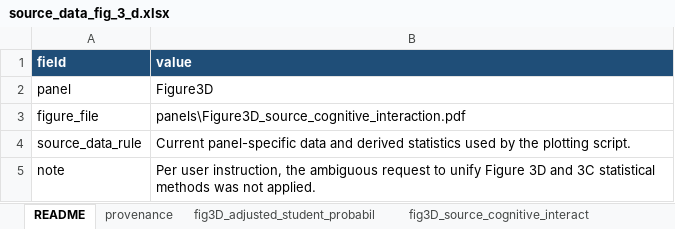
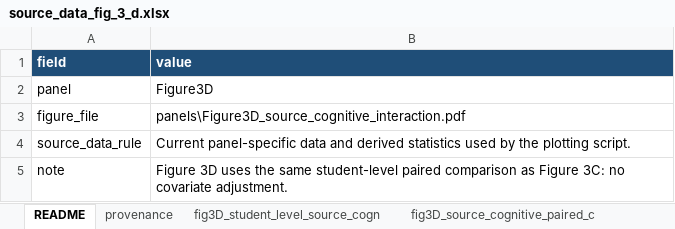
Before and after one commit to LocHlaith/Urology-MAS-Exam-Paper, an Excel workbook: plot/data/source_data/source_data_fig_3_d.xlsx, sheet README, drawn as a sheet; values as stored, in another font and other column widths than the file's, no borders; the diff names each change by its address in the sheet, - before the commit and + after, or states it on an @@ line.

```diff
--- a/plot/data/source_data/source_data_fig_3_d.xlsx (sheet README)
+++ b/plot/data/source_data/source_data_fig_3_d.xlsx (sheet README)
-sheet tab: fig3D_adjusted_student_probabil
+sheet tab: fig3D_student_level_source_cogn
-sheet tab: fig3D_source_cognitive_interact
+sheet tab: fig3D_source_cognitive_paired_c
-B5 (value): Per user instruction, the ambiguous request to unify Figure 3D and 3C statistical methods was not applied.
+B5 (value): Figure 3D uses the same student-level paired comparison as Figure 3C: no covariate adjustment.
```
Also changed, not shown: sheet fig3D_student_level_source_cogn, sheet fig3D_source_cognitive_paired_c, sheet provenance, plot/data/source_data/source_data_fig_2_d.xlsx, plot/data/source_data/source_data_fig_3_b.xlsx, 45 other files.
